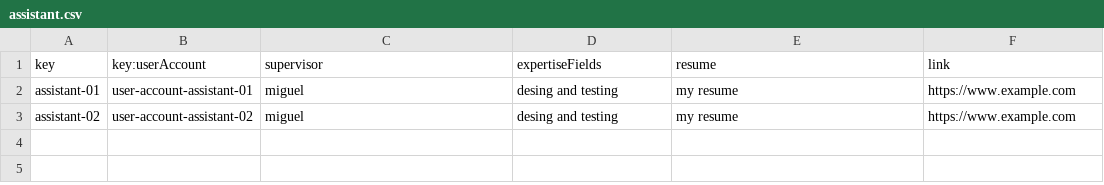
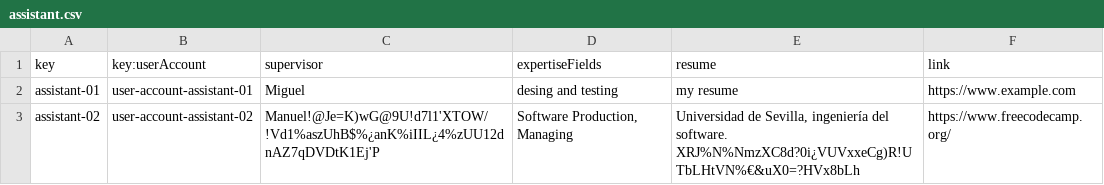
Before and after one commit to josrojrom1/C1.04.02, a CSV file: src/main/webapp/WEB-INF/resources/sample-data/assistant.csv, drawn as a sheet.

```diff
--- a/src/main/webapp/WEB-INF/resources/sample-data/assistant.csv
+++ b/src/main/webapp/WEB-INF/resources/sample-data/assistant.csv
@@ -1,3 +1,3 @@
 key,key:userAccount,supervisor,expertiseFields,resume,link
-assistant-01,user-account-assistant-01,"miguel","desing and testing","my resume","https://www.example.com"
-assistant-02,user-account-assistant-02,"miguel","desing and testing","my resume","https://www.example.com"
+assistant-01,user-account-assistant-01,Miguel,desing and testing,my resume,https://www.example.com
+assistant-02,user-account-assistant-02,Manuel!@Je=K)wG@9U!d7l1'XTOW/!Vd1%aszUhB$%¿anK%iIIL¿4%zUU12dnAZ7qDVDtK1Ej'P,"Software Production, Managing","Universidad de Sevilla, ingeniería del software. XRJ%N%NmzXC8d?0i¿VUVxxeCg)R!UTbLHtVN%€&uX0=?HVx8bLh",https://www.freecodecamp.org/
```
Also changed, not shown: src/main/webapp/WEB-INF/resources/sample-data/tutorial-session.csv, src/main/webapp/WEB-INF/resources/sample-data/tutorial.csv, 2 other files.
